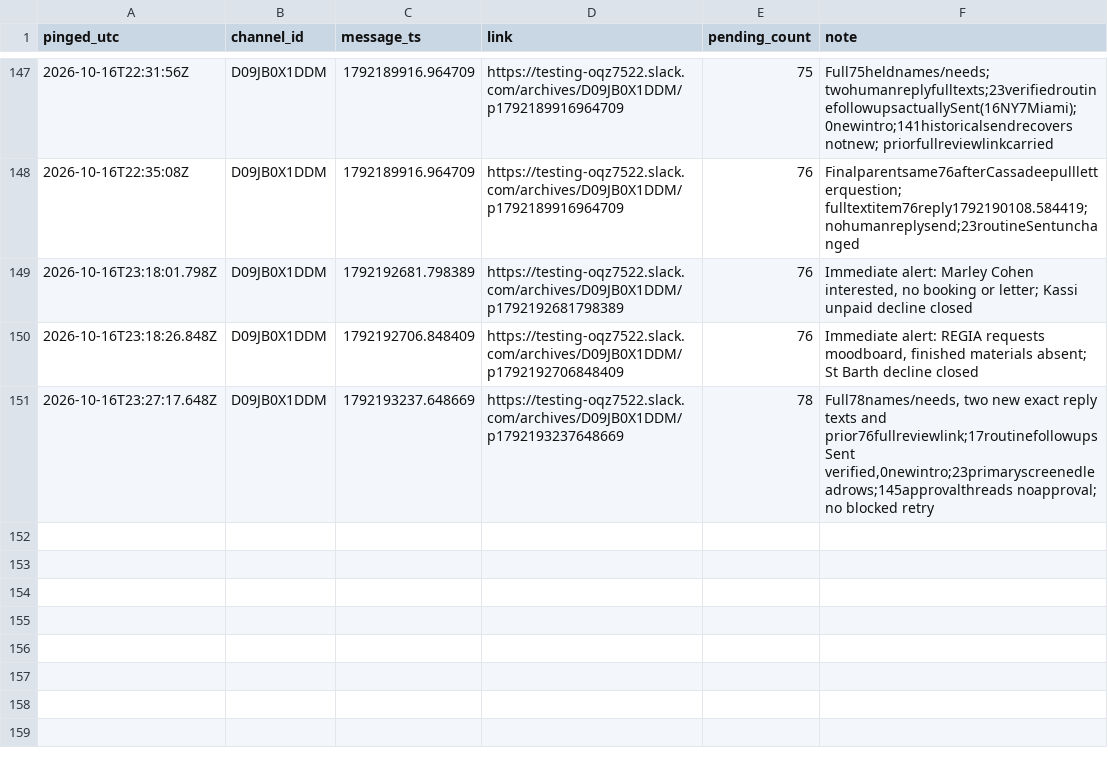
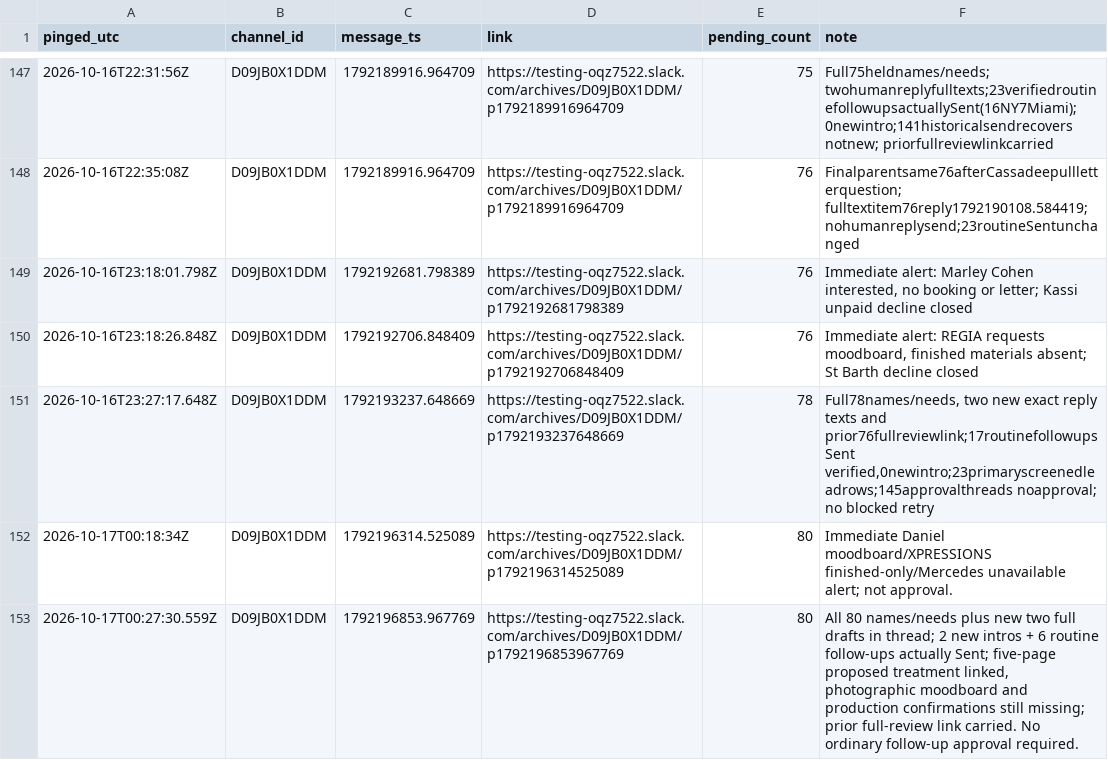
Before and after one commit to aidantorrence2/aidan-modern, a CSV file: marketing/outreach-log/slack-pings.csv, drawn as a sheet; only a part is shown, gaps mark what is left out; the diff names each change by its address in the sheet, - before the commit and + after, or states it on an @@ line.

Commit message:
Record 17 Oct verified outreach, live replies and proposed treatment status

```diff
--- a/marketing/outreach-log/slack-pings.csv
+++ b/marketing/outreach-log/slack-pings.csv
+row 152: 2026-10-17T00:18:34Z | D09JB0X1DDM | 1792196314.525089 | https://testing-oqz7522.slack.com/archives/D09JB0X1DDM/p1792196314525089 | 80 | Immediate Daniel moodboard/XPRESSIONS finished-only/Mercedes unavailable alert; not approval.
+row 153: 2026-10-17T00:27:30.559Z | D09JB0X1DDM | 1792196853.967769 | https://testing-oqz7522.slack.com/archives/D09JB0X1DDM/p1792196853967769 | 80 | All 80 names/needs plus new two full drafts in thread; 2 new intros + 6 routine follow-ups actually Sent; five-page proposed treatment linked, photographic moodboard and production confirmations still missing; prior full-review link carried. No ordinary follow-up approval required.
```
